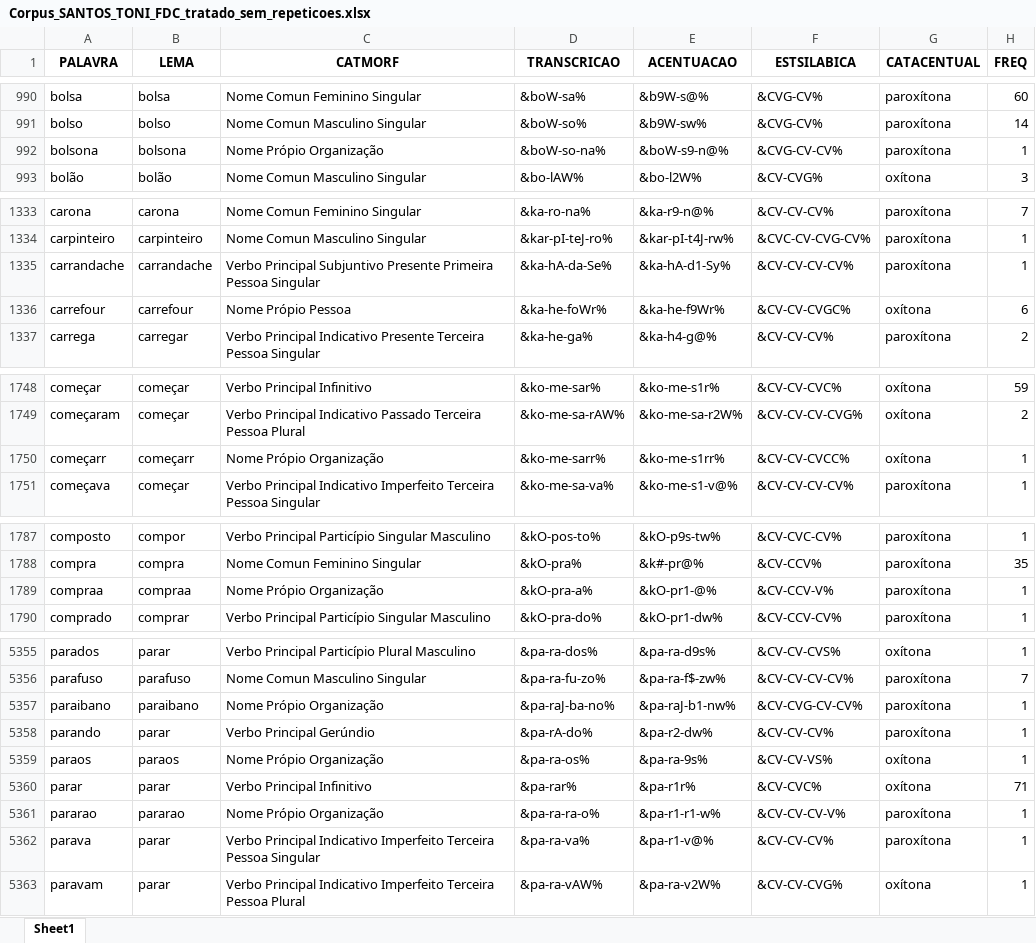
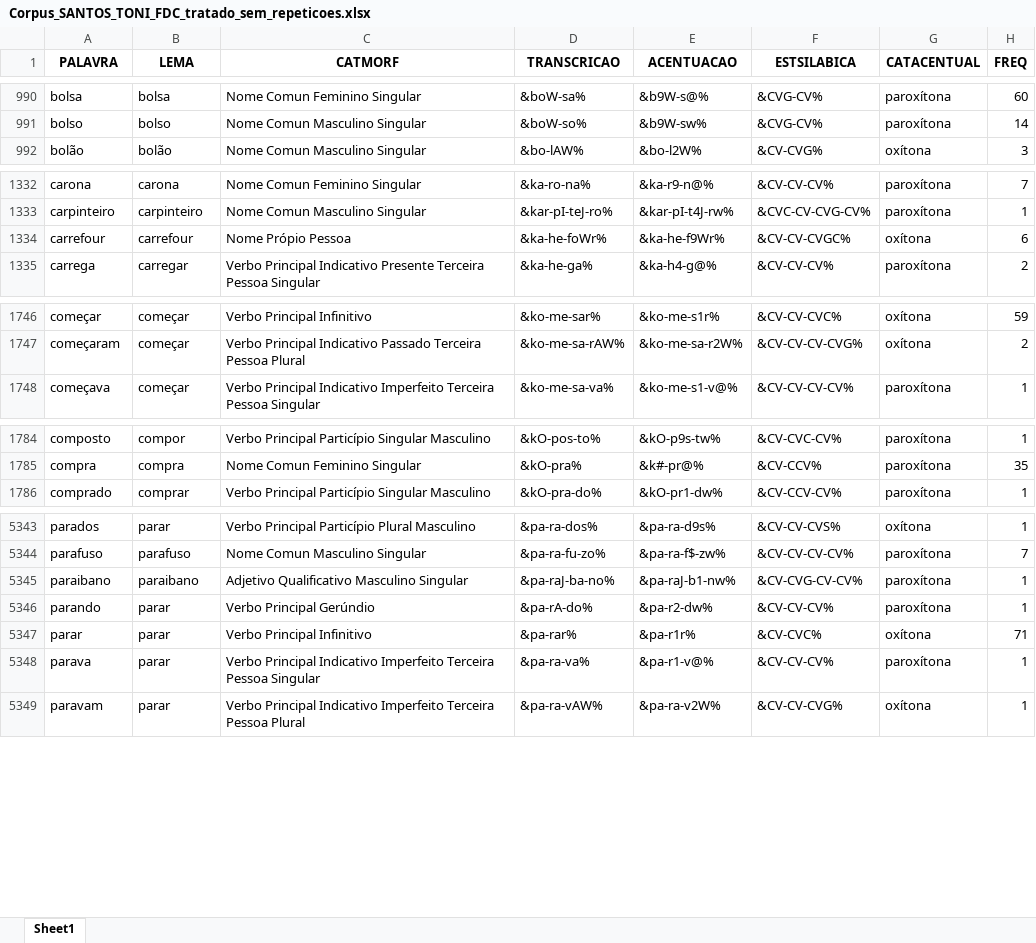
Before and after one commit to FatecFranca/DSM-P5-G01-2026-02, an Excel workbook: Corpus_SANTOS_TONI_FDC_tratado_sem_repeticoes.xlsx, sheet Sheet1, drawn as a sheet; only a part is shown, gaps mark what is left out; values as stored, in another font and other column widths than the file's, no borders; removed rows and columns are numbered as before the commit, all else as after; the diff covers the shown part only; the diff names each change by its address in the sheet, - before the commit and + after, or states it on an @@ line.

```diff
--- a/Corpus_SANTOS_TONI_FDC_tratado_sem_repeticoes.xlsx (sheet Sheet1)
+++ b/Corpus_SANTOS_TONI_FDC_tratado_sem_repeticoes.xlsx (sheet Sheet1)
-row 992: bolsona | bolsona | Nome Própio Organização | &boW-so-na% | &boW-s9-n@% | &CVG-CV-CV% | paroxítona | 1
-row 1335: carrandache | carrandache | Verbo Principal Subjuntivo Presente Primeira Pessoa Singular | &ka-hA-da-Se% | &ka-hA-d1-Sy% | &CV-CV-CV-CV% | paroxítona | 1
-row 1750: começarr | começarr | Nome Própio Organização | &ko-me-sarr% | &ko-me-s1rr% | &CV-CV-CVCC% | oxítona | 1
-row 1789: compraa | compraa | Nome Própio Organização | &kO-pra-a% | &kO-pr1-@% | &CV-CCV-V% | paroxítona | 1
-C5345 (CATMORF): Nome Própio Organização
+C5345 (CATMORF): Adjetivo Qualificativo Masculino Singular
-row 5359: paraos | paraos | Nome Própio Organização | &pa-ra-os% | &pa-ra-9s% | &CV-CV-VS% | oxítona | 1
-row 5361: pararao | pararao | Nome Própio Organização | &pa-ra-ra-o% | &pa-r1-r1-w% | &CV-CV-CV-V% | paroxítona | 1
```
Also changed, not shown: 11 removed rows and 8 edited cells elsewhere in this sheet, 2 other files.
